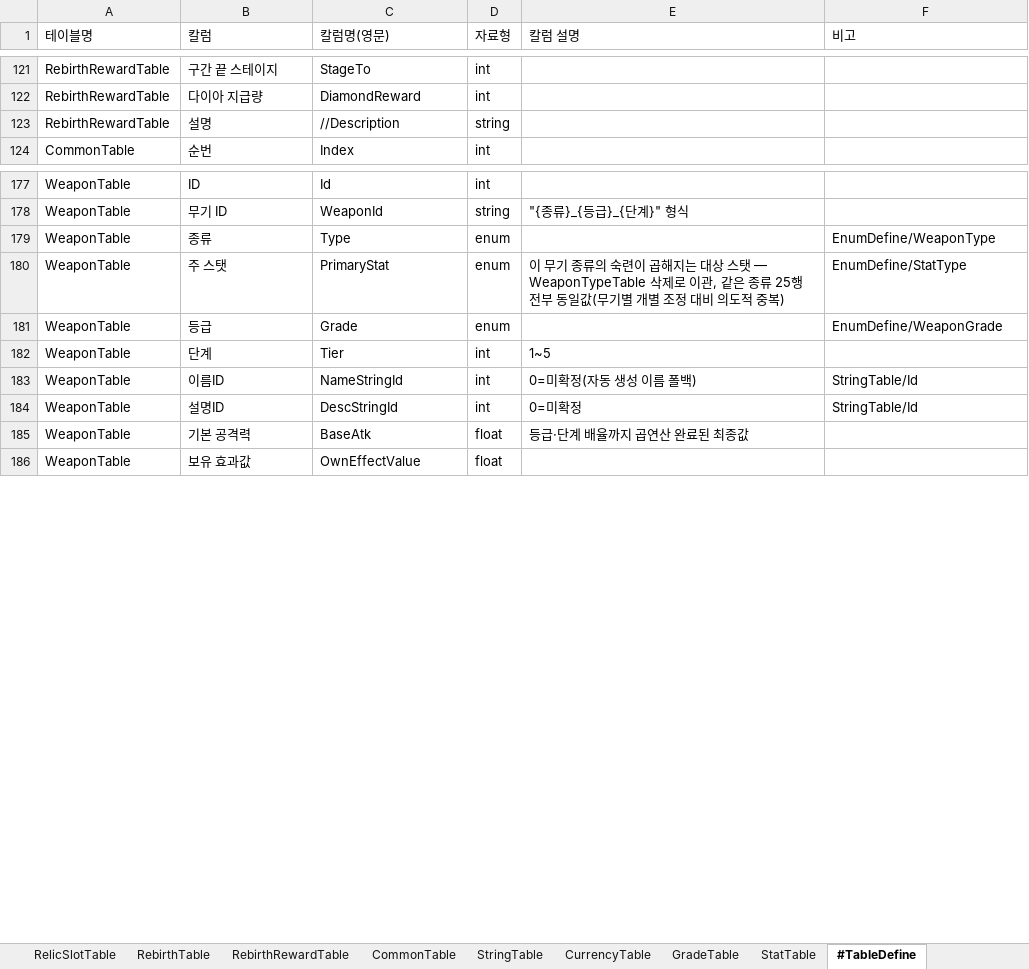
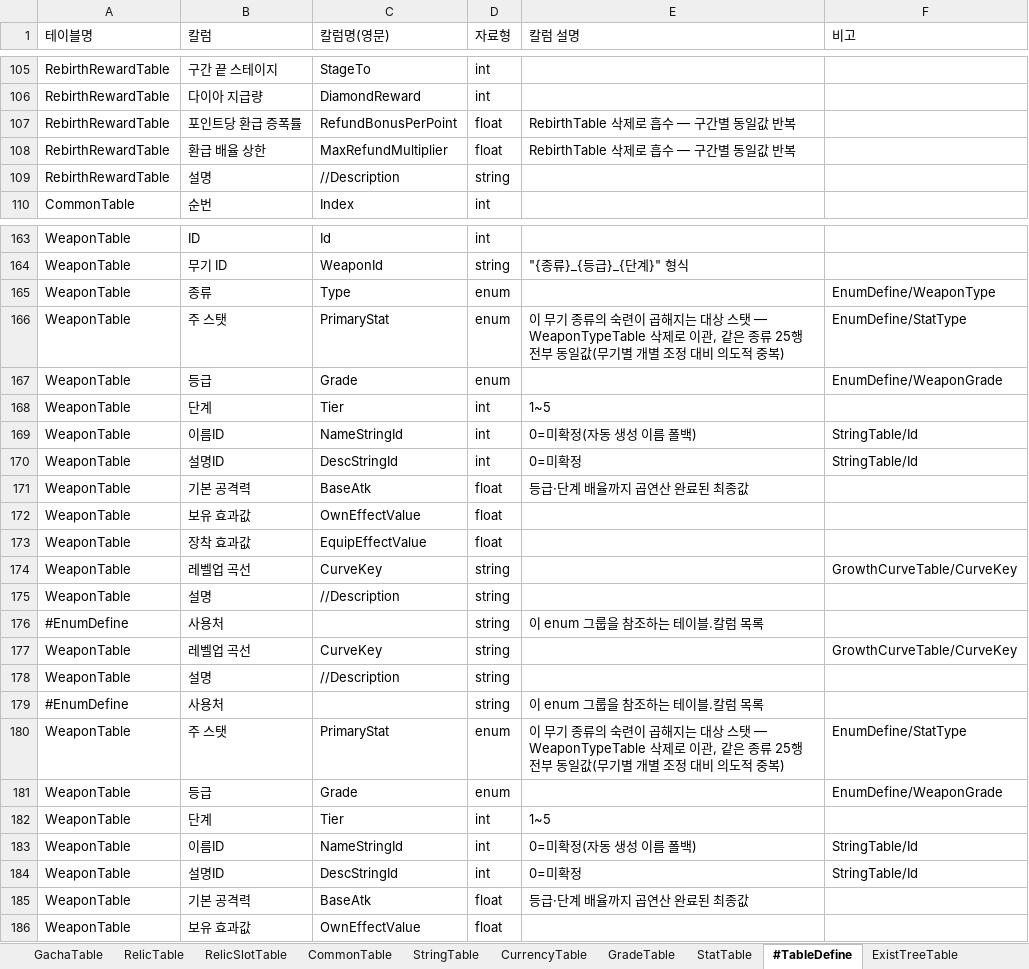
Before and after one commit to MasKids/idle_rpg, an Excel workbook: balance/balance.xlsx, sheet #TableDefine, drawn as a sheet; only a part is shown, gaps mark what is left out; values as stored, in another font and other column widths than the file's, no borders; the diff covers the shown part only; the diff names each change by its address in the sheet, - before the commit and + after, or states it on an @@ line.

```diff
--- a/balance/balance.xlsx (sheet #TableDefine)
+++ b/balance/balance.xlsx (sheet #TableDefine)
-sheet tab: RebirthTable
+row 107: RebirthRewardTable | 포인트당 환급 증폭률 | RefundBonusPerPoint | float | RebirthTable 삭제로 흡수 — 구간별 동일값 반복
+row 108: RebirthRewardTable | 환급 배율 상한 | MaxRefundMultiplier | float | RebirthTable 삭제로 흡수 — 구간별 동일값 반복
+row 166: WeaponTable | 주 스탯 | PrimaryStat | enum | 이 무기 종류의 숙련이 곱해지는 대상 스탯 — WeaponTypeTable 삭제로 이관, 같은 종류 25행 전부 동일값(무기별 개별 조정 대비 의도적 중복) | EnumDefine/StatType
+row 167: WeaponTable | 등급 | Grade | enum |  | EnumDefine/WeaponGrade
+row 168: WeaponTable | 단계 | Tier | int | 1~5
+row 169: WeaponTable | 이름ID | NameStringId | int | 0=미확정(자동 생성 이름 폴백) | StringTable/Id
+row 170: WeaponTable | 설명ID | DescStringId | int | 0=미확정 | StringTable/Id
+row 171: WeaponTable | 기본 공격력 | BaseAtk | float | 등급·단계 배율까지 곱연산 완료된 최종값
+row 172: WeaponTable | 보유 효과값 | OwnEffectValue | float
+row 173: WeaponTable | 장착 효과값 | EquipEffectValue | float
+row 174: WeaponTable | 레벨업 곡선 | CurveKey | string |  | GrowthCurveTable/CurveKey
+row 175: WeaponTable | 설명 | //Description | string
+row 176: #EnumDefine | 사용처 |  | string | 이 enum 그룹을 참조하는 테이블.칼럼 목록
+row 177: WeaponTable | 레벨업 곡선 | CurveKey | string |  | GrowthCurveTable/CurveKey
+row 178: WeaponTable | 설명 | //Description | string
+row 179: #EnumDefine | 사용처 |  | string | 이 enum 그룹을 참조하는 테이블.칼럼 목록
```
Also changed, not shown: 16 removed rows elsewhere in this sheet, sheet CommonTable, sheet RebirthRewardTable, other sheet tabs, 8 other files.
